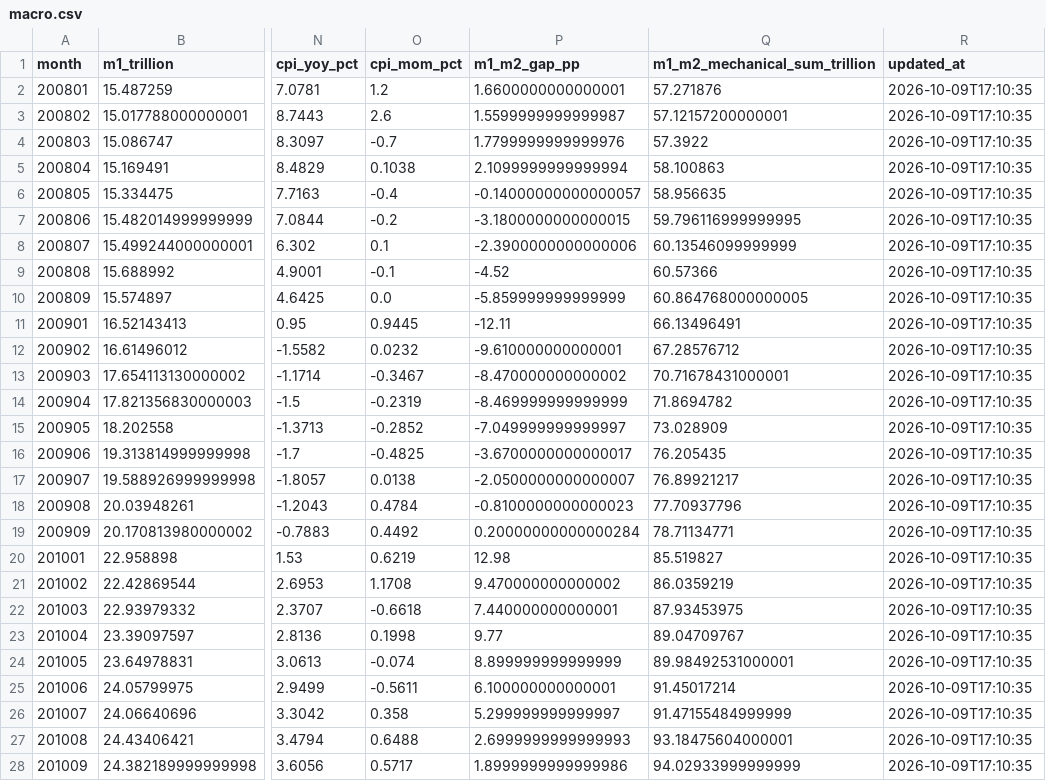
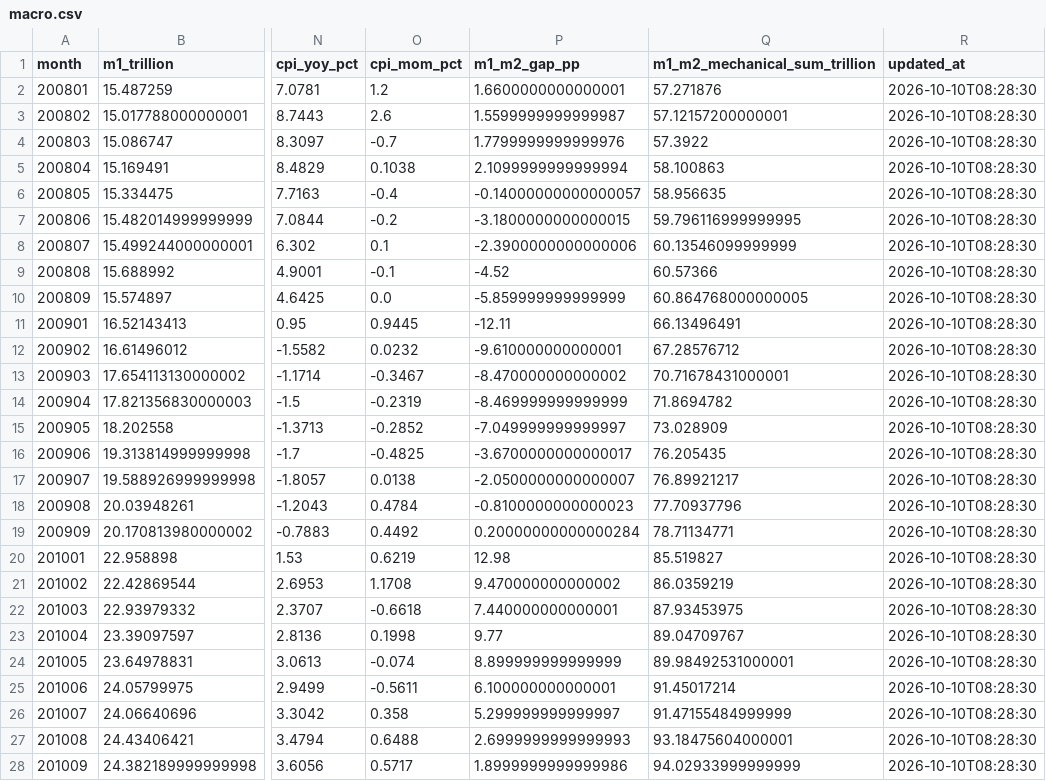
Before and after one commit to littlepeachh/macroscope-dashboard-v7, a CSV file: data/macro.csv, drawn as a sheet; only a part is shown, gaps mark what is left out; the diff covers the shown part only; the diff names each change by its address in the sheet, - before the commit and + after, or states it on an @@ line.

```diff
--- a/data/macro.csv
+++ b/data/macro.csv
-R2:R28 (updated_at): 2026-10-09T17:10:35
+R2:R28 (updated_at): 2026-10-10T08:28:30
```
Also changed, not shown: 144 edited cells elsewhere in this file, data/liquidity.csv, 3 other files.
